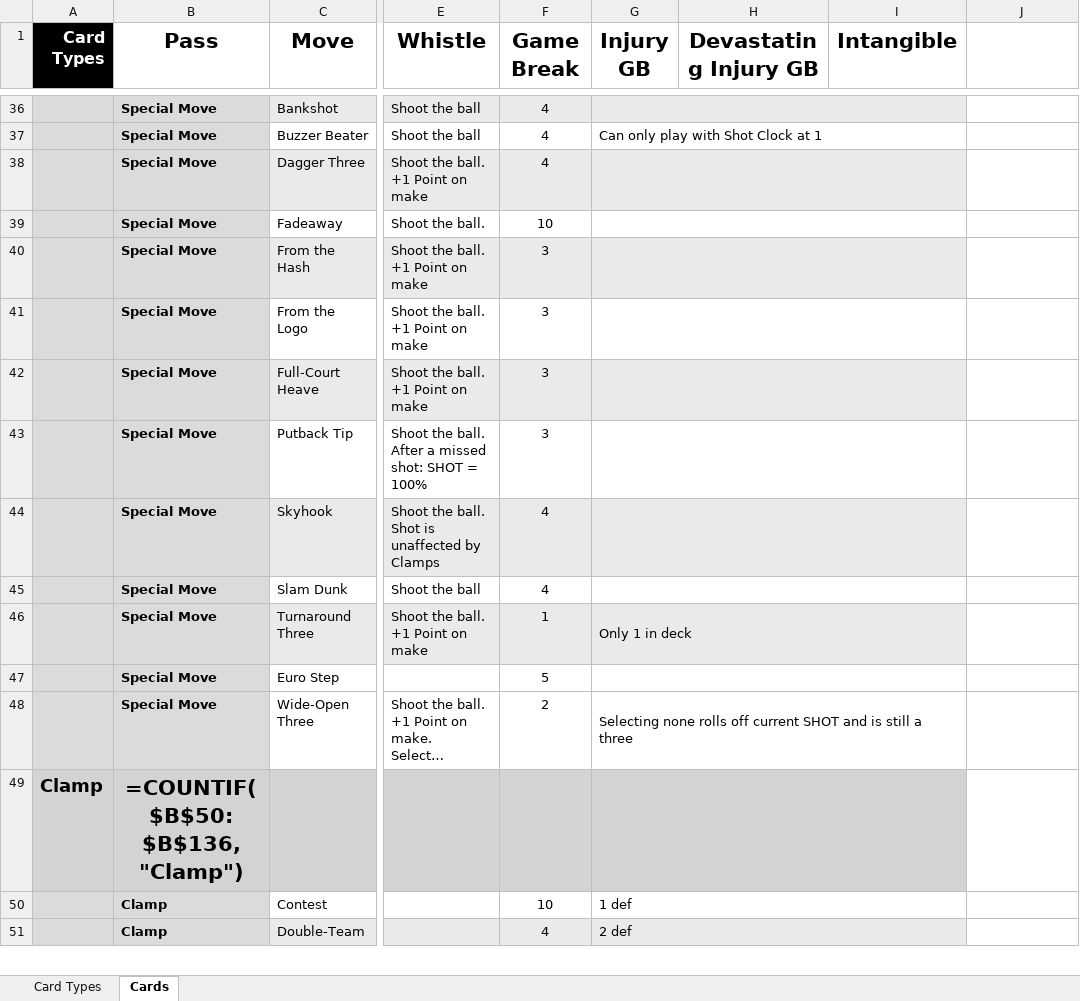
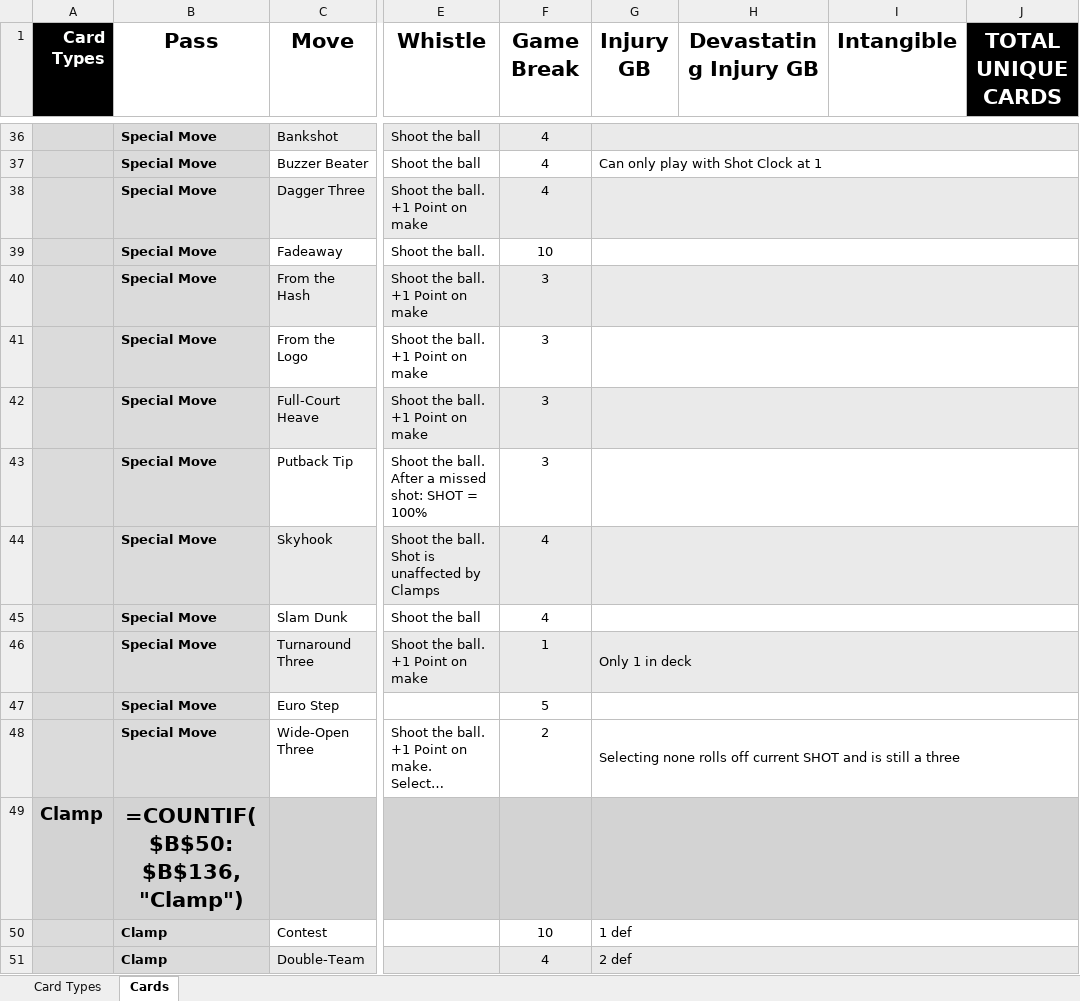
Before and after one commit to SorseC0de/Project_CardCourt, an Excel workbook: Project CardCourt_CardDB.xlsx, sheet Cards, drawn as a sheet; only a part is shown, gaps mark what is left out; long unchanged cells end in …; values as stored, in another font and other column widths than the file's, no borders; formulas without a stored value are shown as written; the diff covers the shown part only; the diff names each change by its address in the sheet, - before the commit and + after, or states it on an @@ line.

```diff
--- a/Project CardCourt_CardDB.xlsx (sheet Cards)
+++ b/Project CardCourt_CardDB.xlsx (sheet Cards)
-J1: (empty)
+J1: TOTAL UNIQUE CARDS
-J1 fill: none
+J1 fill: #000000
-G36:I36 merged
+G36:J36 merged
-G37:I37 merged
+G37:J37 merged
-G38:I38 merged
+G38:J38 merged
-G39:I39 merged
+G39:J39 merged
-G40:I40 merged
+G40:J40 merged
-G41:I41 merged
+G41:J41 merged
-G42:I42 merged
+G42:J42 merged
-G43:I43 merged
+G43:J43 merged
-G44:I44 merged
+G44:J44 merged
-G45:I45 merged
+G45:J45 merged
-G46:I46 merged
+G46:J46 merged
-G47:I47 merged
+G47:J47 merged
-G48:I48 merged
+G48:J48 merged
-G49:I49 merged
+G49:J49 merged
-G50:I50 merged
+G50:J50 merged
-G51:I51 merged
+G51:J51 merged
```
Also changed, not shown: 24 edited cells, cell formats and merged cells elsewhere in this sheet, 3 other files.
